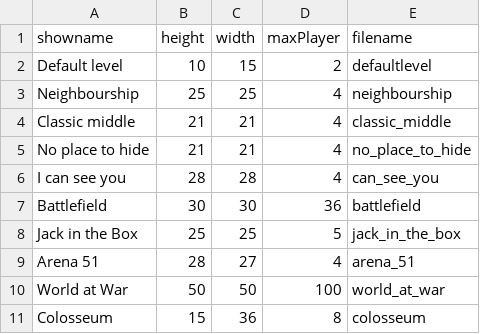
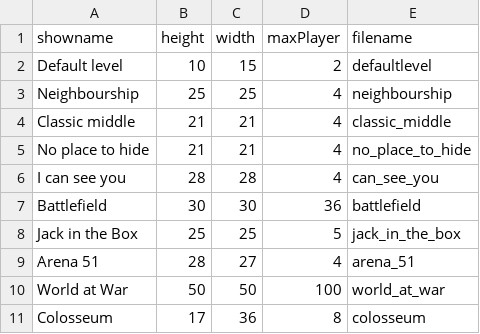
Before and after one commit to benediktibk/bomberman, a CSV file: resources/levels/levellist.csv, drawn as a sheet.

```diff
--- a/resources/levels/levellist.csv
+++ b/resources/levels/levellist.csv
@@ -10,2 +10,2 @@ Arena 51;28;27;4;arena_51
 World at War;50;50;100;world_at_war
-Colosseum;15;36;8;colosseum
+Colosseum;17;36;8;colosseum
```
Also changed, not shown: resources/levels/colosseum.csv.
